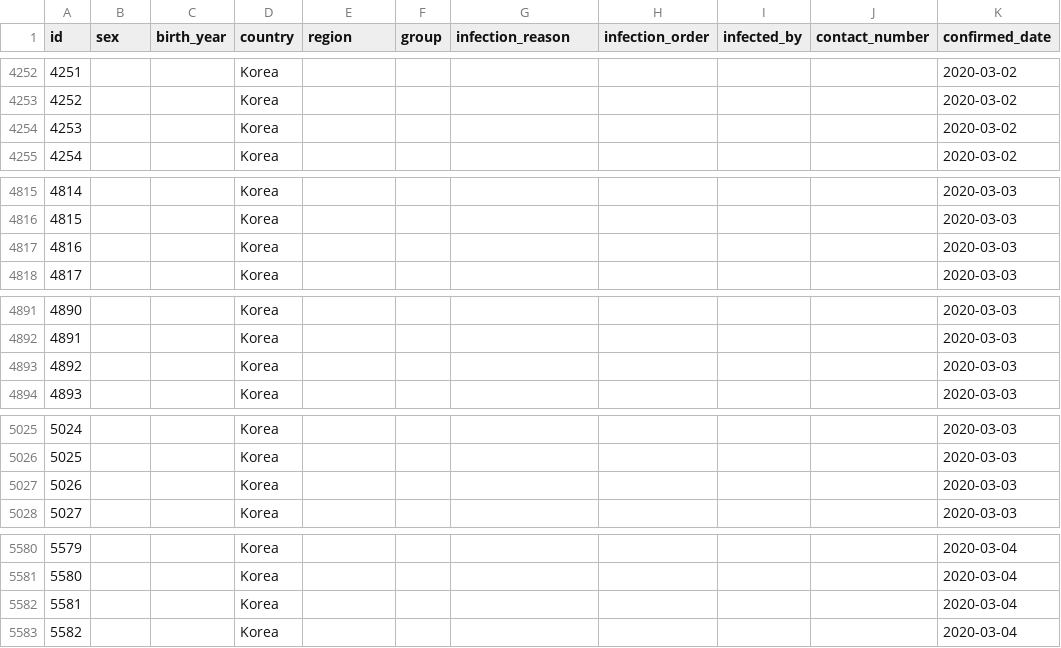
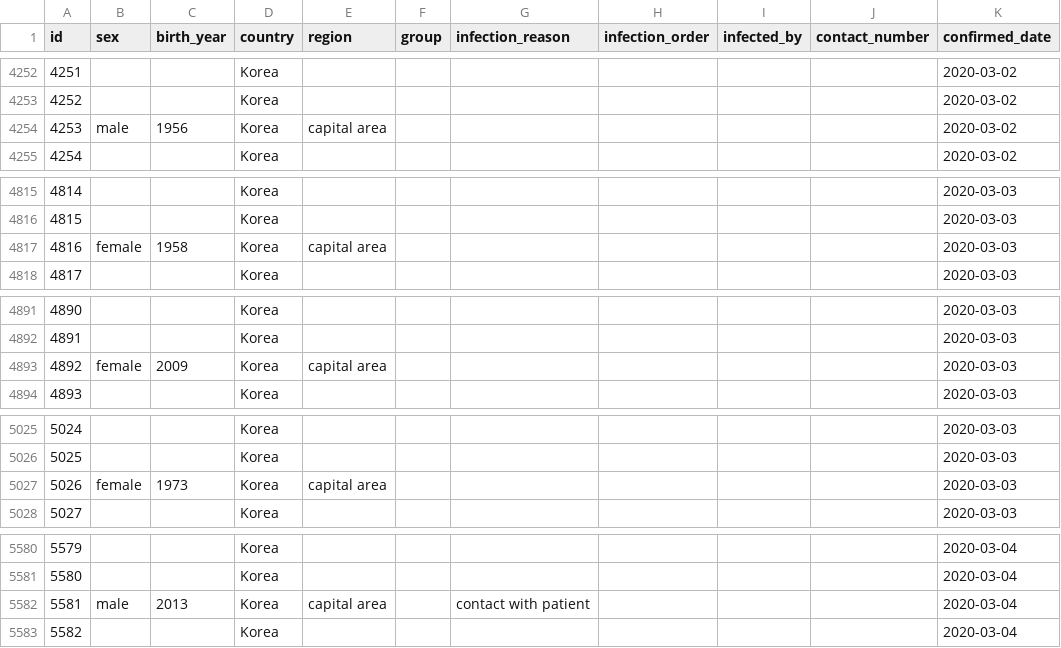
Before and after one commit to jihoo-kim/Data-Science-for-COVID-19, a CSV file: patient.csv, drawn as a sheet; only a part is shown, gaps mark what is left out; the diff covers the shown part only; the diff names each change by its address in the sheet, - before the commit and + after, or states it on an @@ line.

```diff
--- a/patient.csv
+++ b/patient.csv
-B4254 (sex): (empty)
+B4254 (sex): male
-C4254 (birth_year): (empty)
+C4254 (birth_year): 1956
-E4254 (region): (empty)
+E4254 (region): capital area
-B4817 (sex): (empty)
+B4817 (sex): female
-C4817 (birth_year): (empty)
+C4817 (birth_year): 1958
-E4817 (region): (empty)
+E4817 (region): capital area
-B4893 (sex): (empty)
+B4893 (sex): female
-C4893 (birth_year): (empty)
+C4893 (birth_year): 2009
-E4893 (region): (empty)
+E4893 (region): capital area
-B5027 (sex): (empty)
+B5027 (sex): female
-C5027 (birth_year): (empty)
+C5027 (birth_year): 1973
-E5027 (region): (empty)
+E5027 (region): capital area
-B5582 (sex): (empty)
+B5582 (sex): male
-C5582 (birth_year): (empty)
+C5582 (birth_year): 2013
-E5582 (region): (empty)
+E5582 (region): capital area
-G5582 (infection_reason): (empty)
+G5582 (infection_reason): contact with patient
```
Also changed, not shown: 37 edited cells elsewhere in this file, route.csv.
